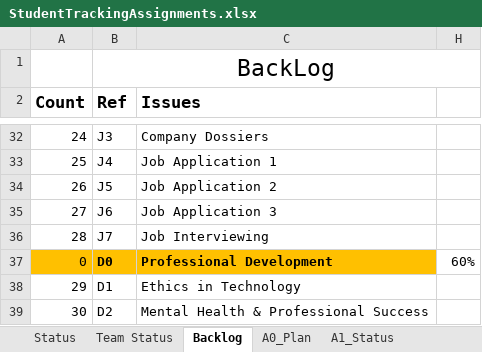
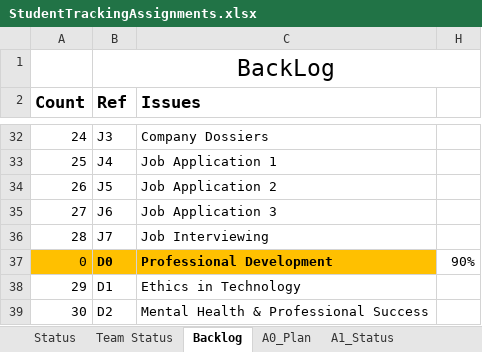
Before and after one commit to AlejoAlegreBustos/Machine-learning-projects, an Excel workbook: CSE 300/StudentTrackingAssignments.xlsx, sheet Backlog, drawn as a sheet; only a part is shown, gaps mark what is left out; values as stored, in another font and other column widths than the file's, no borders; the diff names each change by its address in the sheet, - before the commit and + after, or states it on an @@ line.

```diff
--- a/CSE 300/StudentTrackingAssignments.xlsx (sheet Backlog)
+++ b/CSE 300/StudentTrackingAssignments.xlsx (sheet Backlog)
-H37: 60%
+H37: 90%
```
Also changed, not shown: sheet A3_Status, sheet Status, hidden cells, 8 other files.
